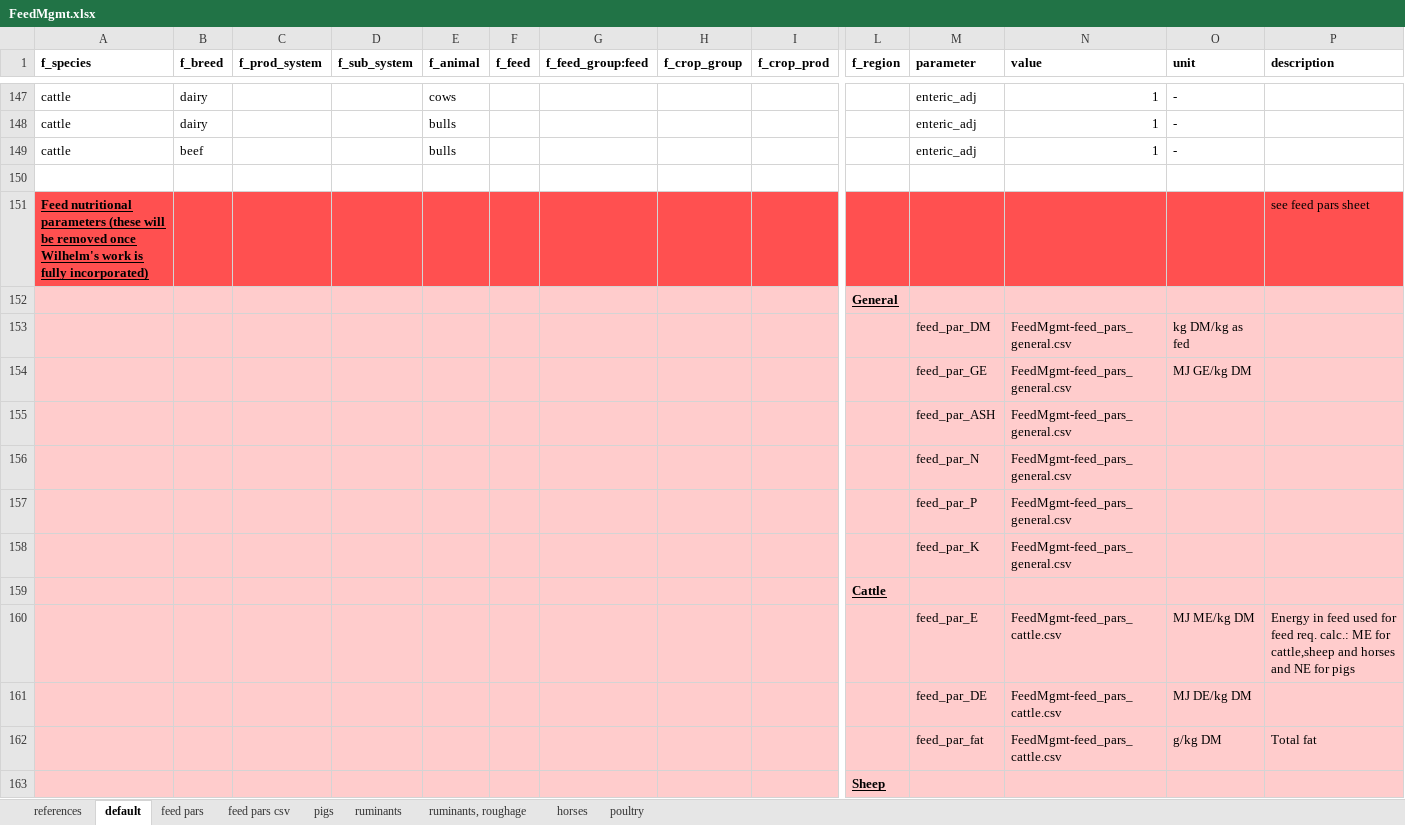
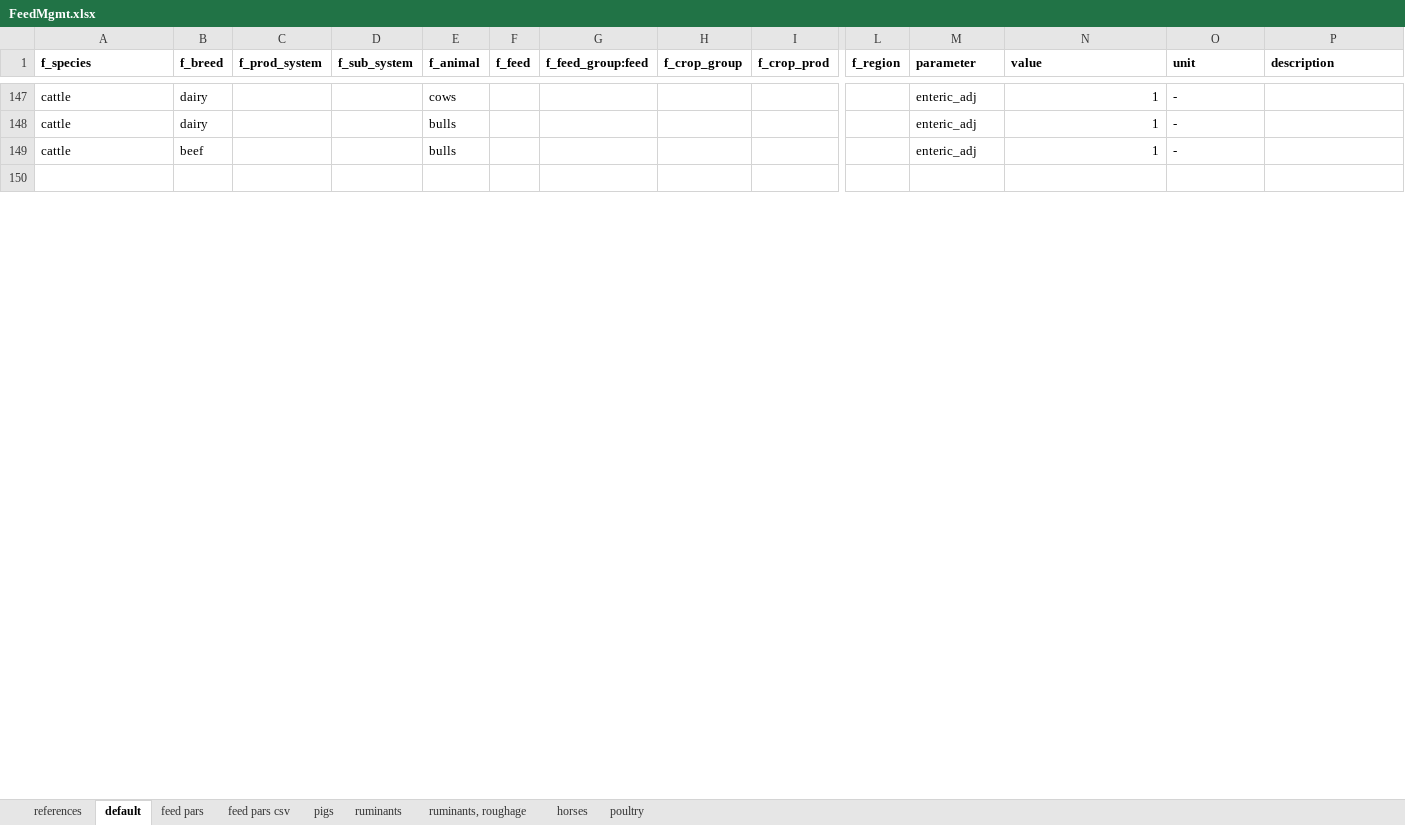
Before and after one commit to SLU-foodsystems/CIBUSmod, an Excel workbook: data/default/FeedMgmt.xlsx, sheet default, drawn as a sheet; only a part is shown, gaps mark what is left out; values as stored, in another font and other column widths than the file's, no borders; rows hold the shown columns only; the diff covers the shown part only; the diff names each change by its address in the sheet, - before the commit and + after, or states it on an @@ line.

Commit message:
Removed obsolete feed pars

```diff
--- a/data/default/FeedMgmt.xlsx (sheet default)
+++ b/data/default/FeedMgmt.xlsx (sheet default)
-row 151: Feed nutritional parameters (these will be removed once Wilhelm's work is fully incorporated) |  |  |  |  |  |  |  |  |  |  |  |  | see feed pars sheet
-row 152:  |  |  |  |  |  |  |  |  | General
-row 153:  |  |  |  |  |  |  |  |  |  | feed_par_DM | FeedMgmt-feed_pars_general.csv | kg DM/kg as fed
-row 154:  |  |  |  |  |  |  |  |  |  | feed_par_GE | FeedMgmt-feed_pars_general.csv | MJ GE/kg DM
-row 155:  |  |  |  |  |  |  |  |  |  | feed_par_ASH | FeedMgmt-feed_pars_general.csv
-row 156:  |  |  |  |  |  |  |  |  |  | feed_par_N | FeedMgmt-feed_pars_general.csv
-row 157:  |  |  |  |  |  |  |  |  |  | feed_par_P | FeedMgmt-feed_pars_general.csv
-row 158:  |  |  |  |  |  |  |  |  |  | feed_par_K | FeedMgmt-feed_pars_general.csv
-row 159:  |  |  |  |  |  |  |  |  | Cattle
-row 160:  |  |  |  |  |  |  |  |  |  | feed_par_E | FeedMgmt-feed_pars_cattle.csv | MJ ME/kg DM | Energy in feed used for feed req. calc.: ME for cattle,sheep and horses and NE for pigs
-row 161:  |  |  |  |  |  |  |  |  |  | feed_par_DE | FeedMgmt-feed_pars_cattle.csv | MJ DE/kg DM
-row 162:  |  |  |  |  |  |  |  |  |  | feed_par_fat | FeedMgmt-feed_pars_cattle.csv | g/kg DM | Total fat
-row 163:  |  |  |  |  |  |  |  |  | Sheep
```
Also changed, not shown: 10 removed rows, 2 edited cells and cell formats elsewhere in this sheet, 6 other files.
